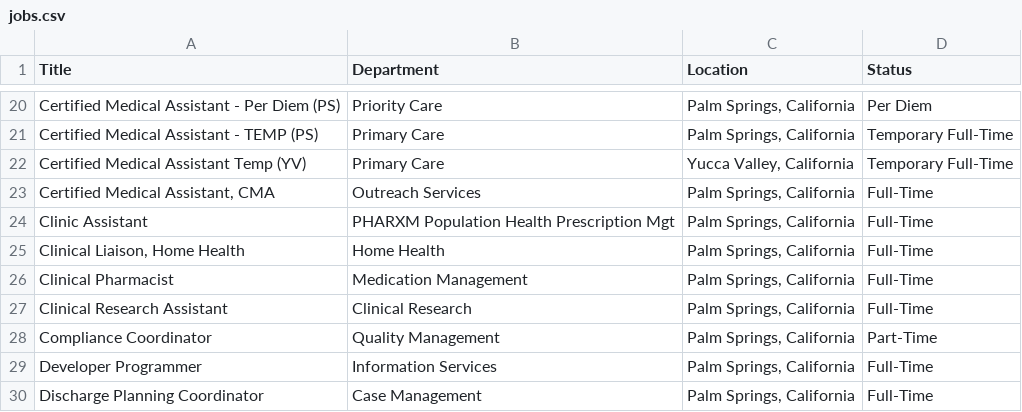
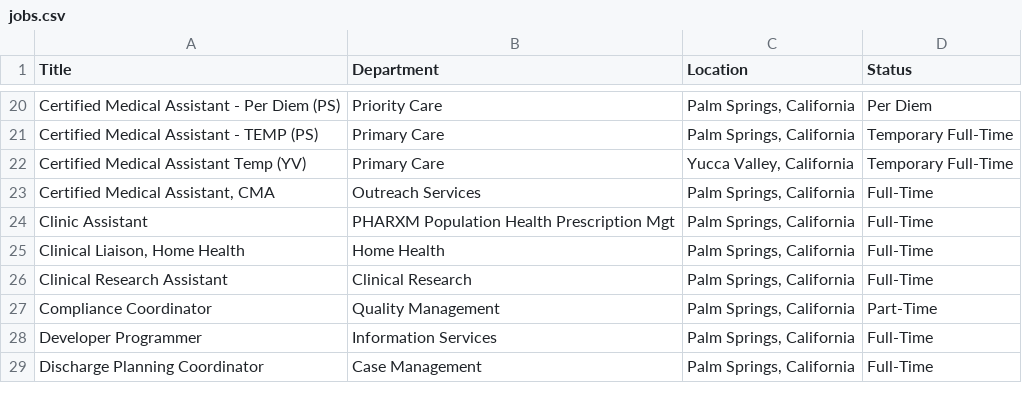
Before and after one commit to ryancheley/dohc_jobs, a CSV file: jobs.csv, drawn as a sheet; only a part is shown, gaps mark what is left out.

```diff
--- a/jobs.csv
+++ b/jobs.csv
@@ -25,3 +25,2 @@ Clinic Assistant,PHARXM Population Health Prescription Mgt,"Palm Springs, Califo
 "Clinical Liaison, Home Health",Home Health,"Palm Springs, California",Full-Time
-Clinical Pharmacist,Medication Management,"Palm Springs, California",Full-Time
 Clinical Research Assistant,Clinical Research,"Palm Springs, California",Full-Time
```
